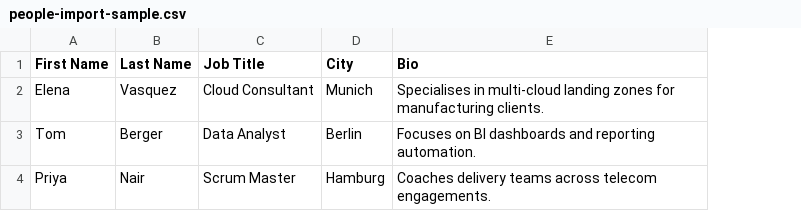
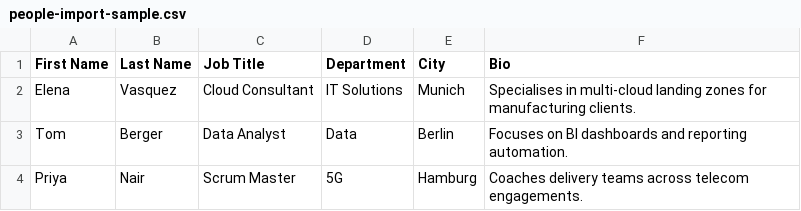
Before and after one commit to As94tt/PM-Tool, a CSV file: public/samples/people-import-sample.csv, drawn as a sheet; the diff names each change by its address in the sheet, - before the commit and + after, or states it on an @@ line.

```diff
--- a/public/samples/people-import-sample.csv
+++ b/public/samples/people-import-sample.csv
+column D (Department), rows 2-4: IT Solutions | Data | 5G
```
Also changed, not shown: 24 other files.
